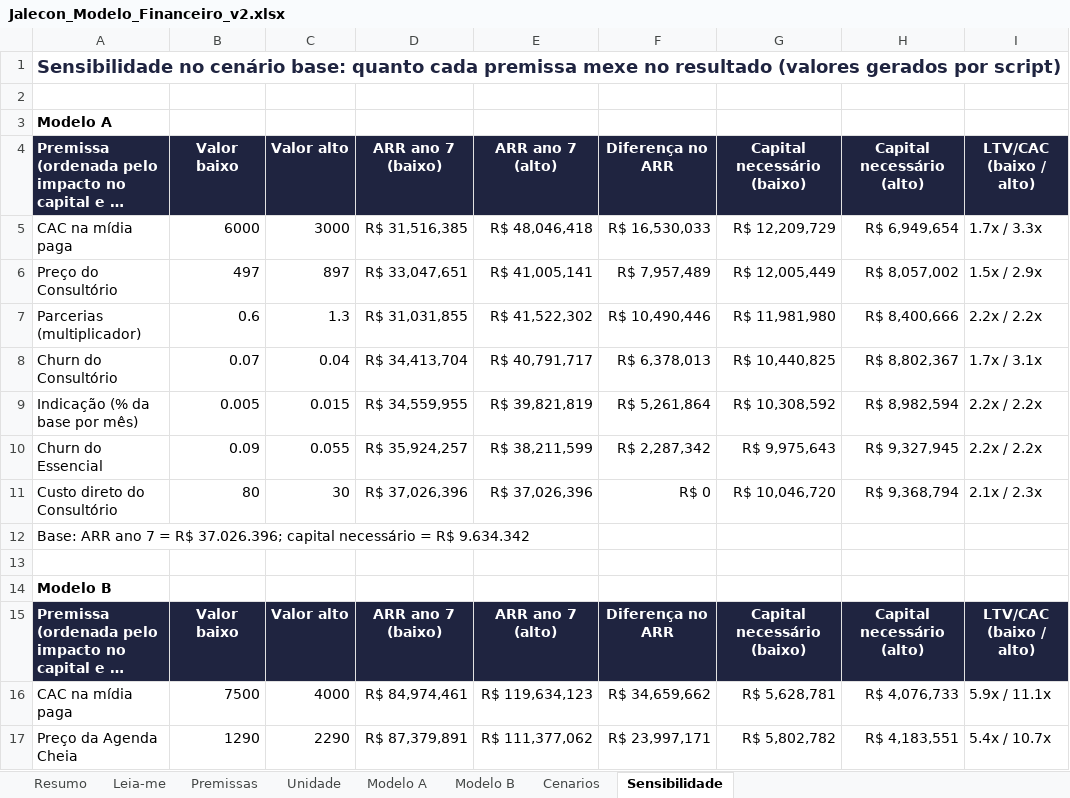
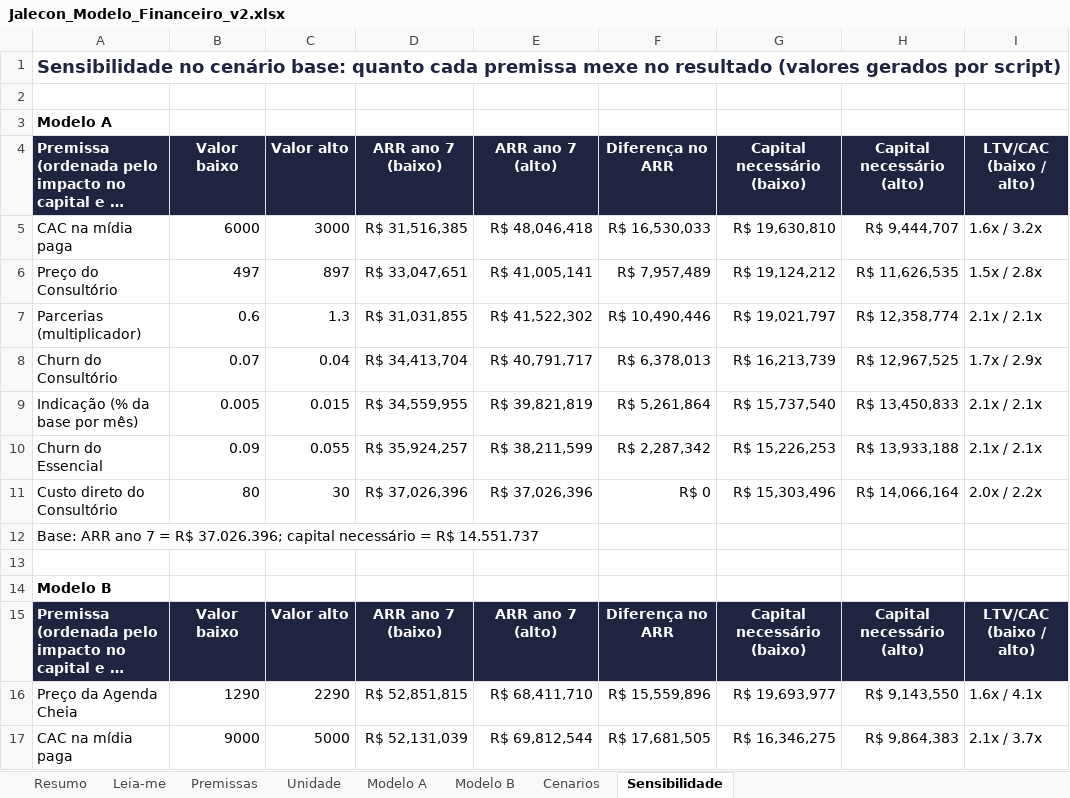
Before and after one commit to marisiqueiraar/jalecon, an Excel workbook: 10_v1/financeiro/Jalecon_Modelo_Financeiro_v2.xlsx, sheet Sensibilidade, drawn as a sheet; only a part is shown; long unchanged cells end in …; values as stored, in another font and other column widths than the file's, no borders; removed rows and columns are numbered as before the commit, all else as after; the diff covers the shown part only; the diff names each change by its address in the sheet, - before the commit and + after, or states it on an @@ line.

```diff
--- a/10_v1/financeiro/Jalecon_Modelo_Financeiro_v2.xlsx (sheet Sensibilidade)
+++ b/10_v1/financeiro/Jalecon_Modelo_Financeiro_v2.xlsx (sheet Sensibilidade)
-G5: R$ 12,209,729
+G5: R$ 19,630,810
-H5: R$ 6,949,654
+H5: R$ 9,444,707
-I5: 1.7x / 3.3x
+I5: 1.6x / 3.2x
-G6: R$ 12,005,449
+G6: R$ 19,124,212
-H6: R$ 8,057,002
+H6: R$ 11,626,535
-I6: 1.5x / 2.9x
+I6: 1.5x / 2.8x
-G7: R$ 11,981,980
+G7: R$ 19,021,797
-H7: R$ 8,400,666
+H7: R$ 12,358,774
-I7: 2.2x / 2.2x
+I7: 2.1x / 2.1x
-G8: R$ 10,440,825
+G8: R$ 16,213,739
-H8: R$ 8,802,367
+H8: R$ 12,967,525
-I8: 1.7x / 3.1x
+I8: 1.7x / 2.9x
-G9: R$ 10,308,592
+G9: R$ 15,737,540
-H9: R$ 8,982,594
+H9: R$ 13,450,833
-I9:I10: 2.2x / 2.2x
+I9:I10: 2.1x / 2.1x
-G10: R$ 9,975,643
+G10: R$ 15,226,253
-H10: R$ 9,327,945
+H10: R$ 13,933,188
-G11: R$ 10,046,720
+G11: R$ 15,303,496
-H11: R$ 9,368,794
+H11: R$ 14,066,164
-I11: 2.1x / 2.3x
+I11: 2.0x / 2.2x
-A12: …= R$ 9.634.342
+A12: …= R$ 14.551.737
-row 16: CAC na mídia paga | 7500 | 4000 | R$ 84,974,461 | R$ 119,634,123 | R$ 34,659,662 | R$ 5,628,781 | R$ 4,076,733 | 5.9x / 11.1x
-D16: R$ 87,379,891
+D16: R$ 52,851,815
-E16: R$ 111,377,062
+E16: R$ 68,411,710
-F16: R$ 23,997,171
+F16: R$ 15,559,896
-G16: R$ 5,802,782
+G16: R$ 19,693,977
-H16: R$ 4,183,551
+H16: R$ 9,143,550
-I16: 5.4x / 10.7x
+I16: 1.6x / 4.1x
+row 17: CAC na mídia paga | 9000 | 5000 | R$ 52,131,039 | R$ 69,812,544 | R$ 17,681,505 | R$ 16,346,275 | R$ 9,864,383 | 2.1x / 3.7x
```
Also changed, not shown: 4 added rows, 3 removed rows and 20 edited cells elsewhere in this sheet, sheet Modelo B, sheet Modelo A, sheet Cenarios, sheet Premissas, sheet Unidade, sheet Resumo, 1 more sheet, 13 other files.
